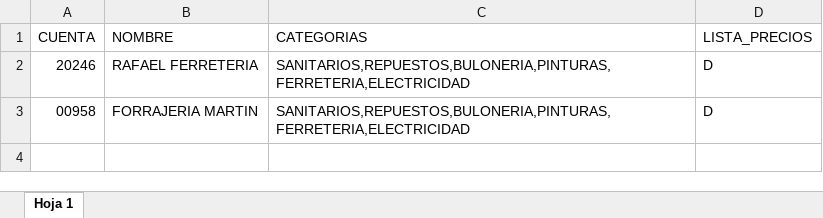
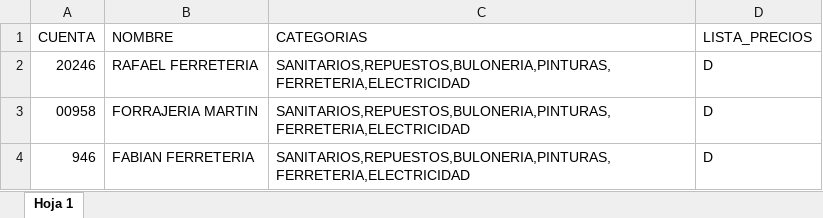
Before and after one commit to ferremax-cat/pinterest-f, an Excel workbook: excel/CLIENTES_PERMISOS.xlsx, sheet Hoja 1, drawn as a sheet; values as stored, in another font and other column widths than the file's, no borders; the diff names each change by its address in the sheet, - before the commit and + after, or states it on an @@ line.

Commit message:
Actualización de prueba en Excel

```diff
--- a/excel/CLIENTES_PERMISOS.xlsx (sheet Hoja 1)
+++ b/excel/CLIENTES_PERMISOS.xlsx (sheet Hoja 1)
+row 4: 946 | FABIAN FERRETERIA | SANITARIOS,REPUESTOS,BULONERIA,PINTURAS,FERRETERIA,ELECTRICIDAD | D
```
